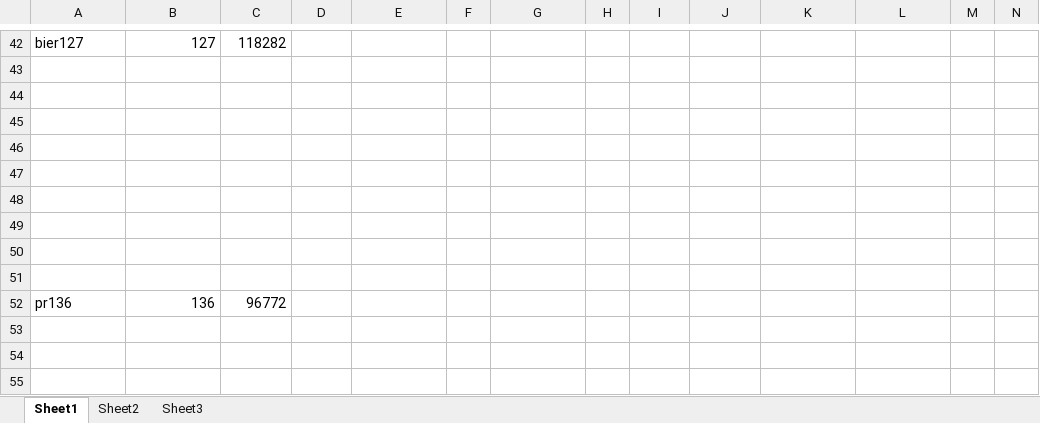
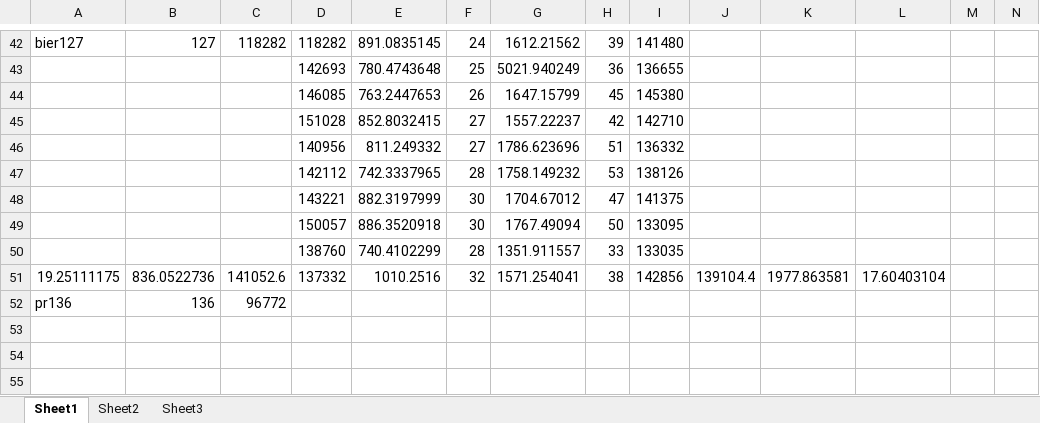
Before and after one commit to imaculate/GA-LAERX-RESULTS, an Excel workbook: BOTH.xlsx, sheet Sheet1, drawn as a sheet; only a part is shown, gaps mark what is left out; values as stored, in another font and other column widths than the file's, no borders; charts and pictures not drawn; rows hold the shown columns only; the diff covers the shown part only; the diff names each change by its address in the sheet, - before the commit and + after, or states it on an @@ line.

```diff
--- a/BOTH.xlsx (sheet Sheet1)
+++ b/BOTH.xlsx (sheet Sheet1)
-D42: (empty)
+D42: 118282
-E42: (empty)
+E42: 891.0835145
-F42: (empty)
+F42: 24
-G42: (empty)
+G42: 1612.21562
-H42: (empty)
+H42: 39
-I42: (empty)
+I42: 141480
-row 43: (empty)
+row 43:  |  |  | 142693 | 780.4743648 | 25 | 5021.940249 | 36 | 136655
-row 44: (empty)
+row 44:  |  |  | 146085 | 763.2447653 | 26 | 1647.15799 | 45 | 145380
-row 45: (empty)
+row 45:  |  |  | 151028 | 852.8032415 | 27 | 1557.22237 | 42 | 142710
-row 46: (empty)
+row 46:  |  |  | 140956 | 811.249332 | 27 | 1786.623696 | 51 | 136332
-row 47: (empty)
+row 47:  |  |  | 142112 | 742.3337965 | 28 | 1758.149232 | 53 | 138126
-row 48: (empty)
+row 48:  |  |  | 143221 | 882.3197999 | 30 | 1704.67012 | 47 | 141375
-row 49: (empty)
+row 49:  |  |  | 150057 | 886.3520918 | 30 | 1767.49094 | 50 | 133095
-row 50: (empty)
+row 50:  |  |  | 138760 | 740.4102299 | 28 | 1351.911557 | 33 | 133035
-row 51: (empty)
+row 51: 19.25111175 | 836.0522736 | 141052.6 | 137332 | 1010.2516 | 32 | 1571.254041 | 38 | 142856 | 139104.4 | 1977.863581 | 17.60403104
```
Also changed, not shown: 1 added row, 1 removed row and 190 edited cells elsewhere in this sheet, charts or pictures, EDGE.xlsx.
